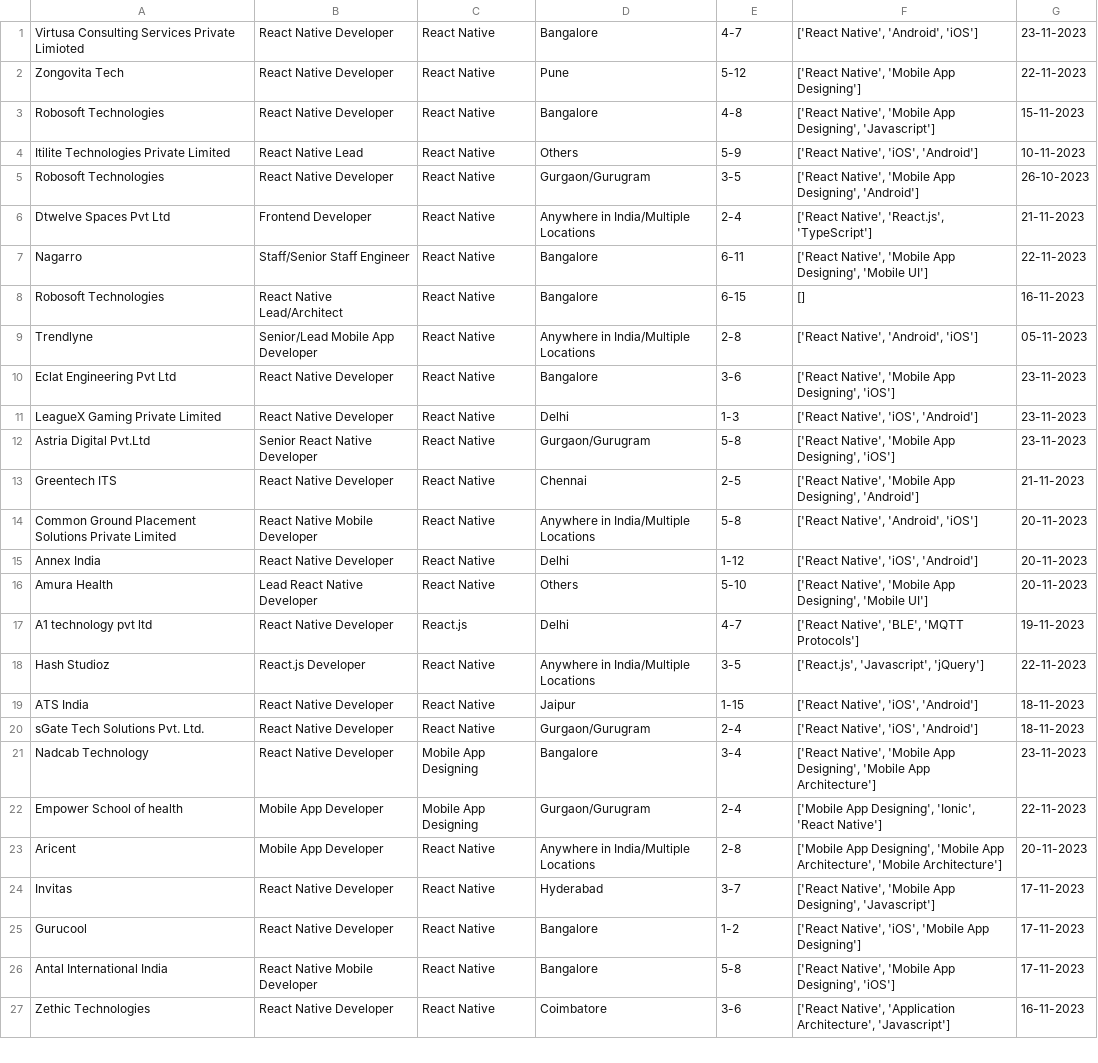
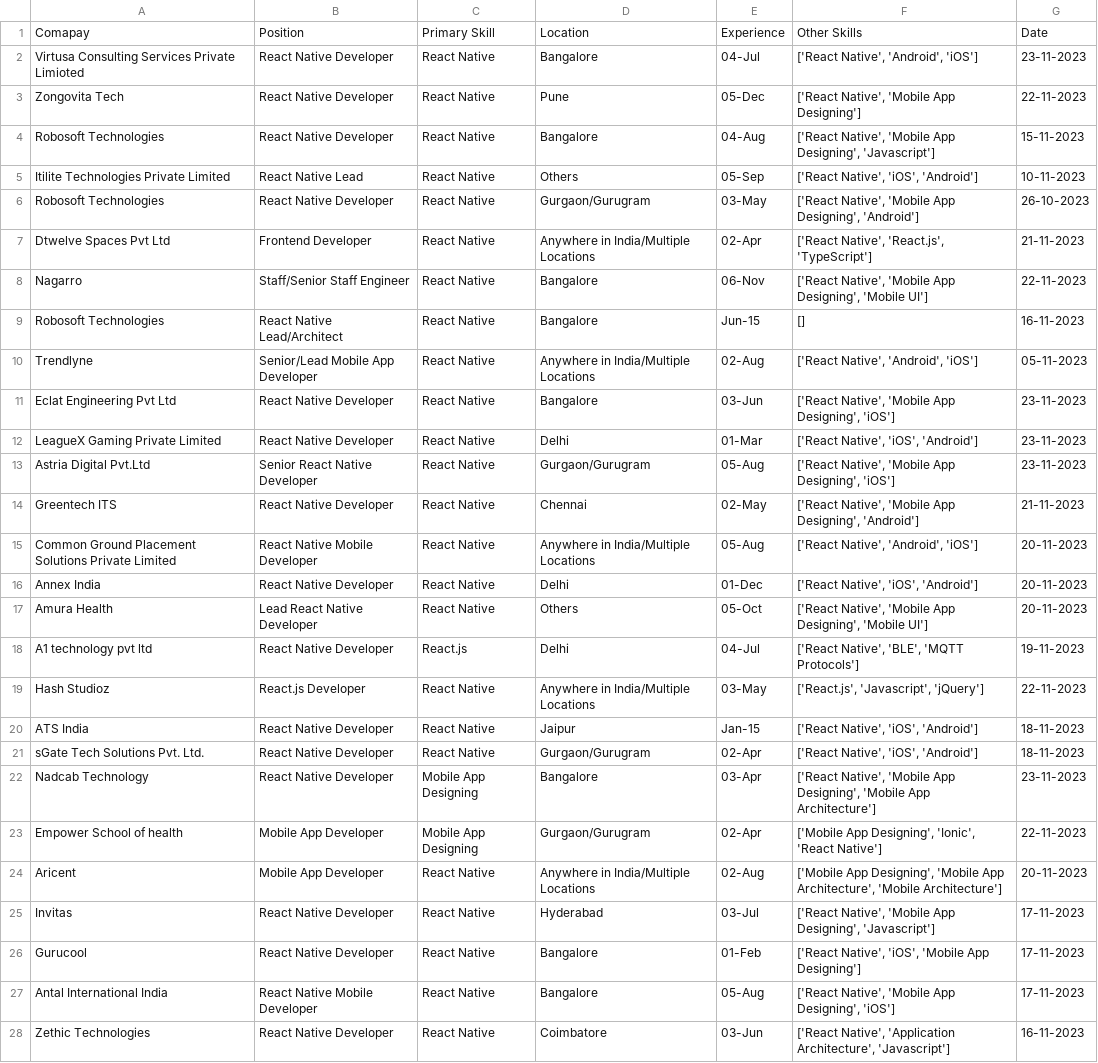
Before and after one commit to letsgoparth/minorproject, a CSV file: file.csv, drawn as a sheet; only a part is shown; addresses are those after the commit; the diff covers the shown part only; the diff names each change by its address in the sheet, - before the commit and + after, or states it on an @@ line.

```diff
--- a/file.csv
+++ b/file.csv
+row 1: Comapay | Position | Primary Skill | Location | Experience | Other Skills | Date
-E2: 4-7
+E2: 04-Jul
-E3: 5-12
+E3: 05-Dec
-E4: 4-8
+E4: 04-Aug
-E5: 5-9
+E5: 05-Sep
-E6: 3-5
+E6: 03-May
-E7: 2-4
+E7: 02-Apr
-E8: 6-11
+E8: 06-Nov
-E9: 6-15
+E9: Jun-15
-E10: 2-8
+E10: 02-Aug
-E11: 3-6
+E11: 03-Jun
-E12: 1-3
+E12: 01-Mar
-E13: 5-8
+E13: 05-Aug
-E14: 2-5
+E14: 02-May
-E15: 5-8
+E15: 05-Aug
-E16: 1-12
+E16: 01-Dec
-E17: 5-10
+E17: 05-Oct
-E18: 4-7
+E18: 04-Jul
-E19: 3-5
+E19: 03-May
-E20: 1-15
+E20: Jan-15
-E21: 2-4
+E21: 02-Apr
-E22: 3-4
+E22: 03-Apr
-E23: 2-4
+E23: 02-Apr
-E24: 2-8
+E24: 02-Aug
-E25: 3-7
+E25: 03-Jul
-E26: 1-2
+E26: 01-Feb
-E27: 5-8
+E27: 05-Aug
-E28: 3-6
+E28: 03-Jun
```
Also changed, not shown: 54 edited cells elsewhere in this file, 50 other files.
